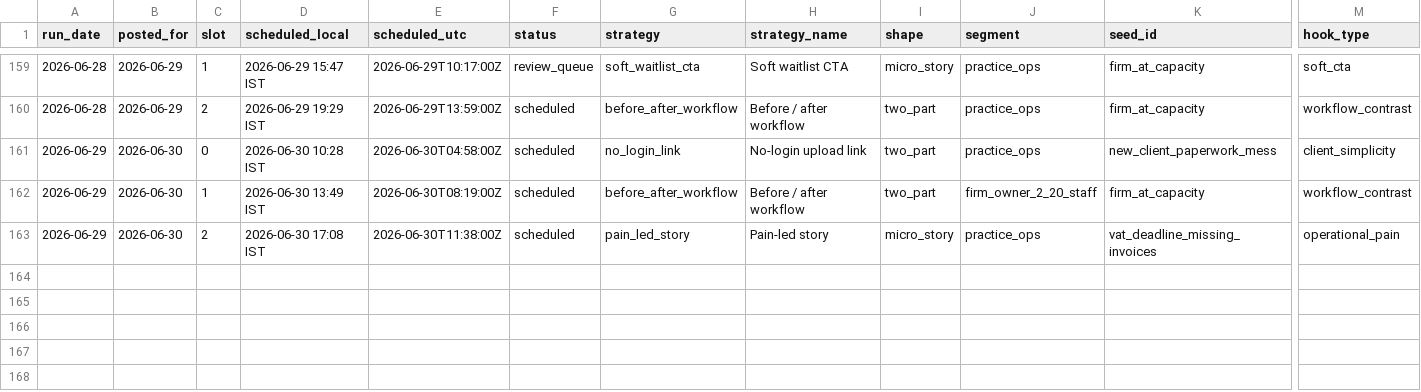
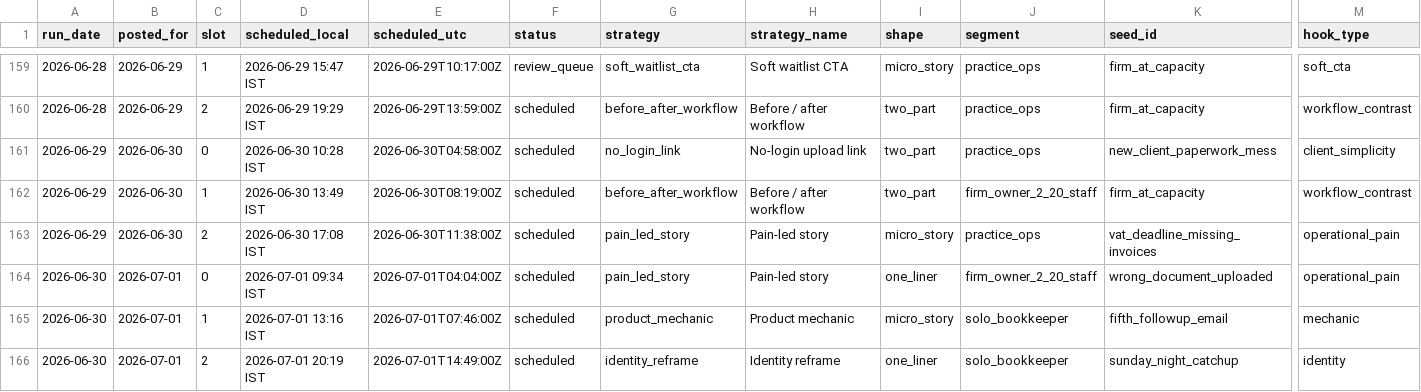
Before and after one commit to saisharan0103/chasedesk-content-engine, a CSV file: logs/metrics.csv, drawn as a sheet; only a part is shown, gaps mark what is left out; rows hold the shown columns only; the diff names each change by its address in the sheet, - before the commit and + after, or states it on an @@ line.

```diff
--- a/logs/metrics.csv
+++ b/logs/metrics.csv
+row 164: 2026-06-30 | 2026-07-01 | 0 | 2026-07-01 09:34 IST | 2026-07-01T04:04:00Z | scheduled | pain_led_story | Pain-led story | one_liner | firm_owner_2_20_staff | wrong_document_uploaded | operational_pain
+row 165: 2026-06-30 | 2026-07-01 | 1 | 2026-07-01 13:16 IST | 2026-07-01T07:46:00Z | scheduled | product_mechanic | Product mechanic | micro_story | solo_bookkeeper | fifth_followup_email | mechanic
+row 166: 2026-06-30 | 2026-07-01 | 2 | 2026-07-01 20:19 IST | 2026-07-01T14:49:00Z | scheduled | identity_reframe | Identity reframe | one_liner | solo_bookkeeper | sunday_night_catchup | identity
```
Also changed, not shown: 2 other files.
